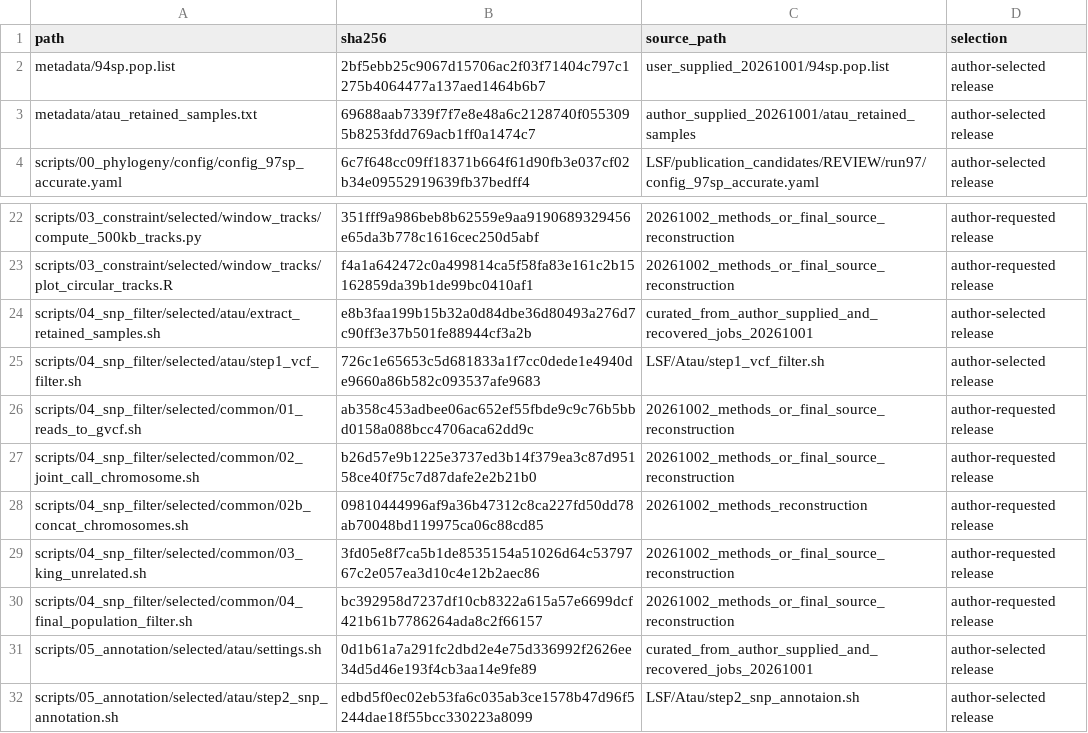
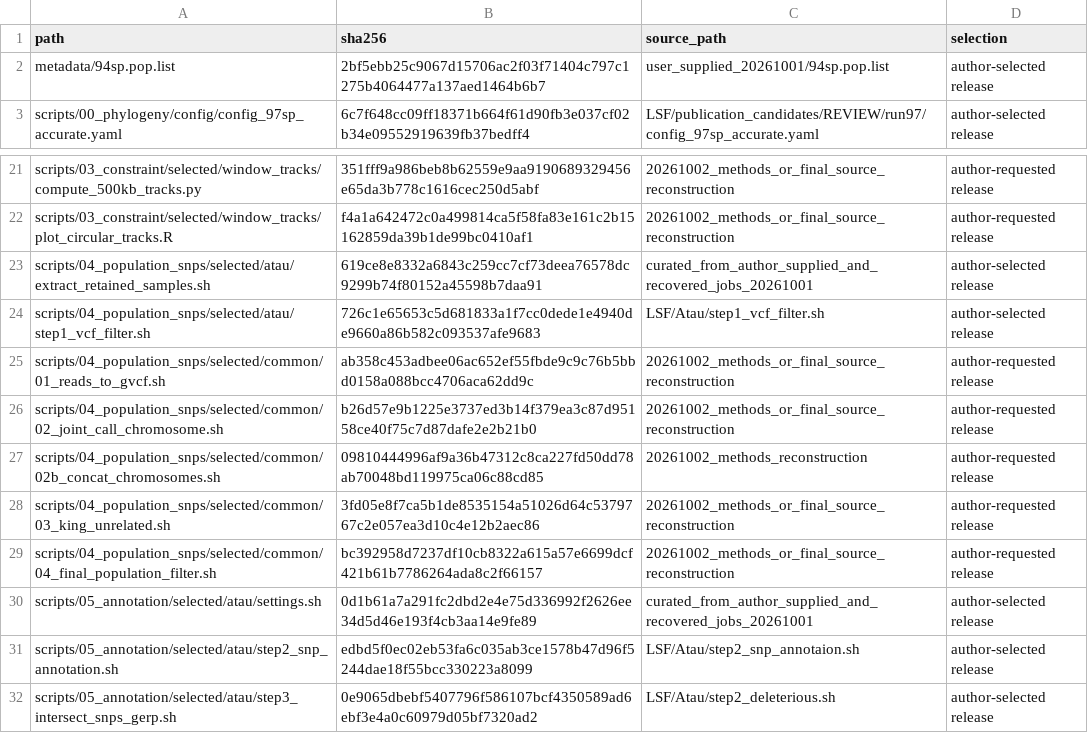
Before and after one commit to liangminliu/grass-genome-constraint, a TSV file: CONFIRMED_FILES.tsv, drawn as a sheet; only a part is shown, gaps mark what is left out; the shorter side is filled out with more unchanged rows.

Commit message:
Simplify workflow documentation and rename population SNP step

```diff
--- a/CONFIRMED_FILES.tsv
+++ b/CONFIRMED_FILES.tsv
@@ -2,3 +2,2 @@ path	sha256	source_path	selection
 metadata/94sp.pop.list	2bf5ebb25c9067d15706ac2f03f71404c797c1275b4064477a137aed1464b6b7	user_supplied_20261001/94sp.pop.list	author-selected release
-metadata/atau_retained_samples.txt	69688aab7339f7f7e8e48a6c2128740f0553095b8253fdd769acb1ff0a1474c7	author_supplied_20261001/atau_retained_samples	author-selected release
 scripts/00_phylogeny/config/config_97sp_accurate.yaml	6c7f648cc09ff18371b664f61d90fb3e037cf02b34e09552919639fb37bedff4	LSF/publication_candidates/REVIEW/run97/config_97sp_accurate.yaml	author-selected release
@@ -23,9 +22,9 @@ scripts/03_constraint/selected/window_tracks/compute_500kb_tracks.py	351fff9a986
 scripts/03_constraint/selected/window_tracks/plot_circular_tracks.R	f4a1a642472c0a499814ca5f58fa83e161c2b15162859da39b1de99bc0410af1	20261002_methods_or_final_source_reconstruction	author-requested release
-scripts/04_snp_filter/selected/atau/extract_retained_samples.sh	e8b3faa199b15b32a0d84dbe36d80493a276d7c90ff3e37b501fe88944cf3a2b	curated_from_author_supplied_and_recovered_jobs_20261001	author-selected release
-scripts/04_snp_filter/selected/atau/step1_vcf_filter.sh	726c1e65653c5d681833a1f7cc0dede1e4940de9660a86b582c093537afe9683	LSF/Atau/step1_vcf_filter.sh	author-selected release
-scripts/04_snp_filter/selected/common/01_reads_to_gvcf.sh	ab358c453adbee06ac652ef55fbde9c9c76b5bbd0158a088bcc4706aca62dd9c	20261002_methods_or_final_source_reconstruction	author-requested release
-scripts/04_snp_filter/selected/common/02_joint_call_chromosome.sh	b26d57e9b1225e3737ed3b14f379ea3c87d95158ce40f75c7d87dafe2e2b21b0	20261002_methods_or_final_source_reconstruction	author-requested release
-scripts/04_snp_filter/selected/common/02b_concat_chromosomes.sh	09810444996af9a36b47312c8ca227fd50dd78ab70048bd119975ca06c88cd85	20261002_methods_reconstruction	author-requested release
-scripts/04_snp_filter/selected/common/03_king_unrelated.sh	3fd05e8f7ca5b1de8535154a51026d64c5379767c2e057ea3d10c4e12b2aec86	20261002_methods_or_final_source_reconstruction	author-requested release
-scripts/04_snp_filter/selected/common/04_final_population_filter.sh	bc392958d7237df10cb8322a615a57e6699dcf421b61b7786264ada8c2f66157	20261002_methods_or_final_source_reconstruction	author-requested release
+scripts/04_population_snps/selected/atau/extract_retained_samples.sh	619ce8e8332a6843c259cc7cf73deea76578dc9299b74f80152a45598b7daa91	curated_from_author_supplied_and_recovered_jobs_20261001	author-selected release
+scripts/04_population_snps/selected/atau/step1_vcf_filter.sh	726c1e65653c5d681833a1f7cc0dede1e4940de9660a86b582c093537afe9683	LSF/Atau/step1_vcf_filter.sh	author-selected release
+scripts/04_population_snps/selected/common/01_reads_to_gvcf.sh	ab358c453adbee06ac652ef55fbde9c9c76b5bbd0158a088bcc4706aca62dd9c	20261002_methods_or_final_source_reconstruction	author-requested release
+scripts/04_population_snps/selected/common/02_joint_call_chromosome.sh	b26d57e9b1225e3737ed3b14f379ea3c87d95158ce40f75c7d87dafe2e2b21b0	20261002_methods_or_final_source_reconstruction	author-requested release
+scripts/04_population_snps/selected/common/02b_concat_chromosomes.sh	09810444996af9a36b47312c8ca227fd50dd78ab70048bd119975ca06c88cd85	20261002_methods_reconstruction	author-requested release
+scripts/04_population_snps/selected/common/03_king_unrelated.sh	3fd05e8f7ca5b1de8535154a51026d64c5379767c2e057ea3d10c4e12b2aec86	20261002_methods_or_final_source_reconstruction	author-requested release
+scripts/04_population_snps/selected/common/04_final_population_filter.sh	bc392958d7237df10cb8322a615a57e6699dcf421b61b7786264ada8c2f66157	20261002_methods_or_final_source_reconstruction	author-requested release
 scripts/05_annotation/selected/atau/settings.sh	0d1b61a7a291fc2dbd2e4e75d336992f2626ee34d5d46e193f4cb3aa14e9fe89	curated_from_author_supplied_and_recovered_jobs_20261001	author-selected release
```
Also changed, not shown: 20 other files.
